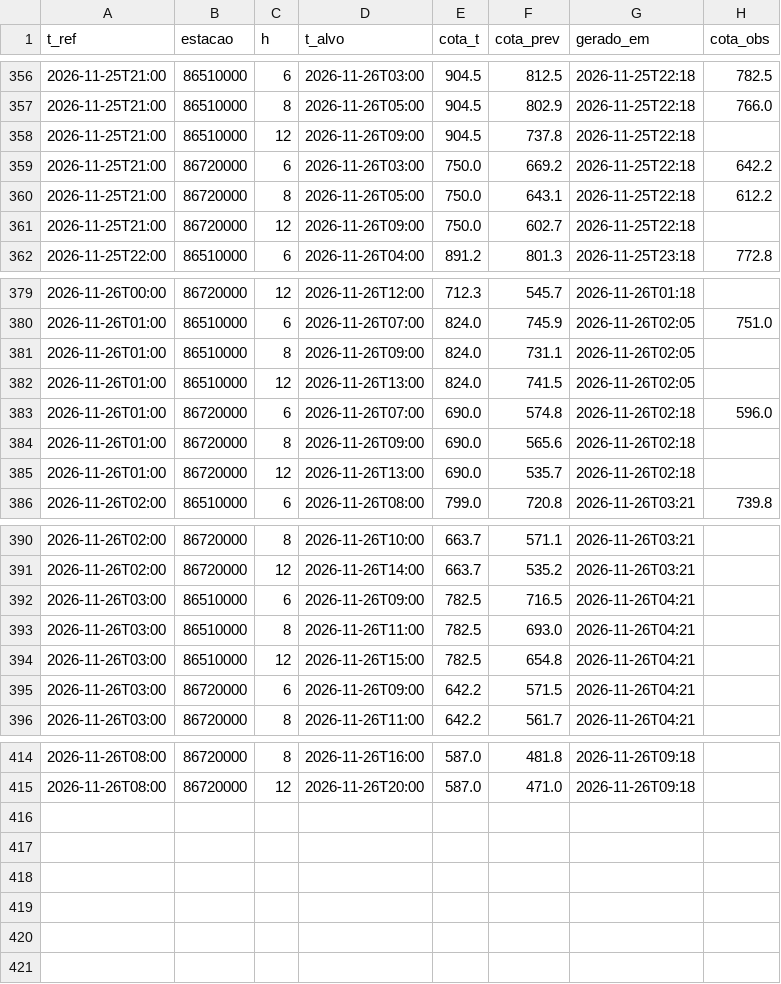
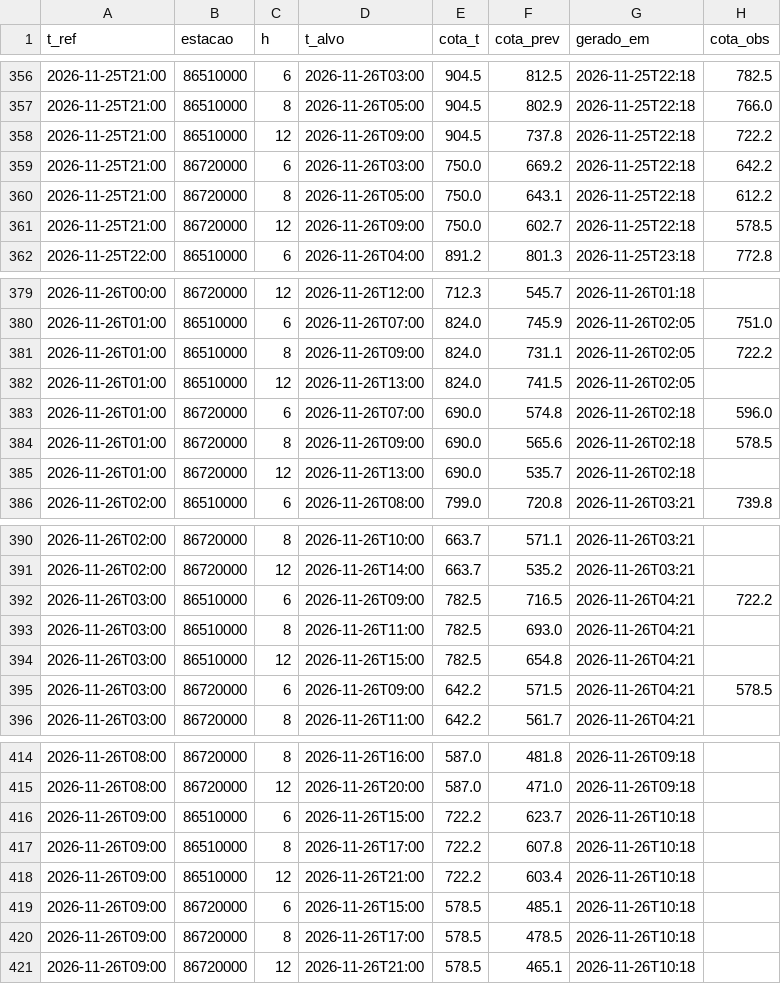
Before and after one commit to isabeckmann/ftl-capstone, a CSV file: previsoes.csv, drawn as a sheet; only a part is shown, gaps mark what is left out.

```diff
--- a/previsoes.csv
+++ b/previsoes.csv
@@ -357,6 +357,6 @@ t_ref,estacao,h,t_alvo,cota_t,cota_prev,gerado_em,cota_obs
 2026-11-25T21:00,86510000,8,2026-11-26T05:00,904.5,802.9,2026-11-25T22:18,766.0
-2026-11-25T21:00,86510000,12,2026-11-26T09:00,904.5,737.8,2026-11-25T22:18,
+2026-11-25T21:00,86510000,12,2026-11-26T09:00,904.5,737.8,2026-11-25T22:18,722.2
 2026-11-25T21:00,86720000,6,2026-11-26T03:00,750.0,669.2,2026-11-25T22:18,642.2
 2026-11-25T21:00,86720000,8,2026-11-26T05:00,750.0,643.1,2026-11-25T22:18,612.2
-2026-11-25T21:00,86720000,12,2026-11-26T09:00,750.0,602.7,2026-11-25T22:18,
+2026-11-25T21:00,86720000,12,2026-11-26T09:00,750.0,602.7,2026-11-25T22:18,578.5
 2026-11-25T22:00,86510000,6,2026-11-26T04:00,891.2,801.3,2026-11-25T23:18,772.8
@@ -380,6 +380,6 @@ t_ref,estacao,h,t_alvo,cota_t,cota_prev,gerado_em,cota_obs
 2026-11-26T01:00,86510000,6,2026-11-26T07:00,824.0,745.9,2026-11-26T02:05,751.0
-2026-11-26T01:00,86510000,8,2026-11-26T09:00,824.0,731.1,2026-11-26T02:05,
+2026-11-26T01:00,86510000,8,2026-11-26T09:00,824.0,731.1,2026-11-26T02:05,722.2
 2026-11-26T01:00,86510000,12,2026-11-26T13:00,824.0,741.5,2026-11-26T02:05,
 2026-11-26T01:00,86720000,6,2026-11-26T07:00,690.0,574.8,2026-11-26T02:18,596.0
-2026-11-26T01:00,86720000,8,2026-11-26T09:00,690.0,565.6,2026-11-26T02:18,
+2026-11-26T01:00,86720000,8,2026-11-26T09:00,690.0,565.6,2026-11-26T02:18,578.5
 2026-11-26T01:00,86720000,12,2026-11-26T13:00,690.0,535.7,2026-11-26T02:18,
@@ -391,6 +391,6 @@ t_ref,estacao,h,t_alvo,cota_t,cota_prev,gerado_em,cota_obs
 2026-11-26T02:00,86720000,12,2026-11-26T14:00,663.7,535.2,2026-11-26T03:21,
-2026-11-26T03:00,86510000,6,2026-11-26T09:00,782.5,716.5,2026-11-26T04:21,
+2026-11-26T03:00,86510000,6,2026-11-26T09:00,782.5,716.5,2026-11-26T04:21,722.2
 2026-11-26T03:00,86510000,8,2026-11-26T11:00,782.5,693.0,2026-11-26T04:21,
 2026-11-26T03:00,86510000,12,2026-11-26T15:00,782.5,654.8,2026-11-26T04:21,
-2026-11-26T03:00,86720000,6,2026-11-26T09:00,642.2,571.5,2026-11-26T04:21,
+2026-11-26T03:00,86720000,6,2026-11-26T09:00,642.2,571.5,2026-11-26T04:21,578.5
 2026-11-26T03:00,86720000,8,2026-11-26T11:00,642.2,561.7,2026-11-26T04:21,
@@ -415 +415,7 @@ t_ref,estacao,h,t_alvo,cota_t,cota_prev,gerado_em,cota_obs
 2026-11-26T08:00,86720000,12,2026-11-26T20:00,587.0,471.0,2026-11-26T09:18,
+2026-11-26T09:00,86510000,6,2026-11-26T15:00,722.2,623.7,2026-11-26T10:18,
+2026-11-26T09:00,86510000,8,2026-11-26T17:00,722.2,607.8,2026-11-26T10:18,
+2026-11-26T09:00,86510000,12,2026-11-26T21:00,722.2,603.4,2026-11-26T10:18,
+2026-11-26T09:00,86720000,6,2026-11-26T15:00,578.5,485.1,2026-11-26T10:18,
+2026-11-26T09:00,86720000,8,2026-11-26T17:00,578.5,478.5,2026-11-26T10:18,
+2026-11-26T09:00,86720000,12,2026-11-26T21:00,578.5,465.1,2026-11-26T10:18,
```
Also changed, not shown: 1 other file.
